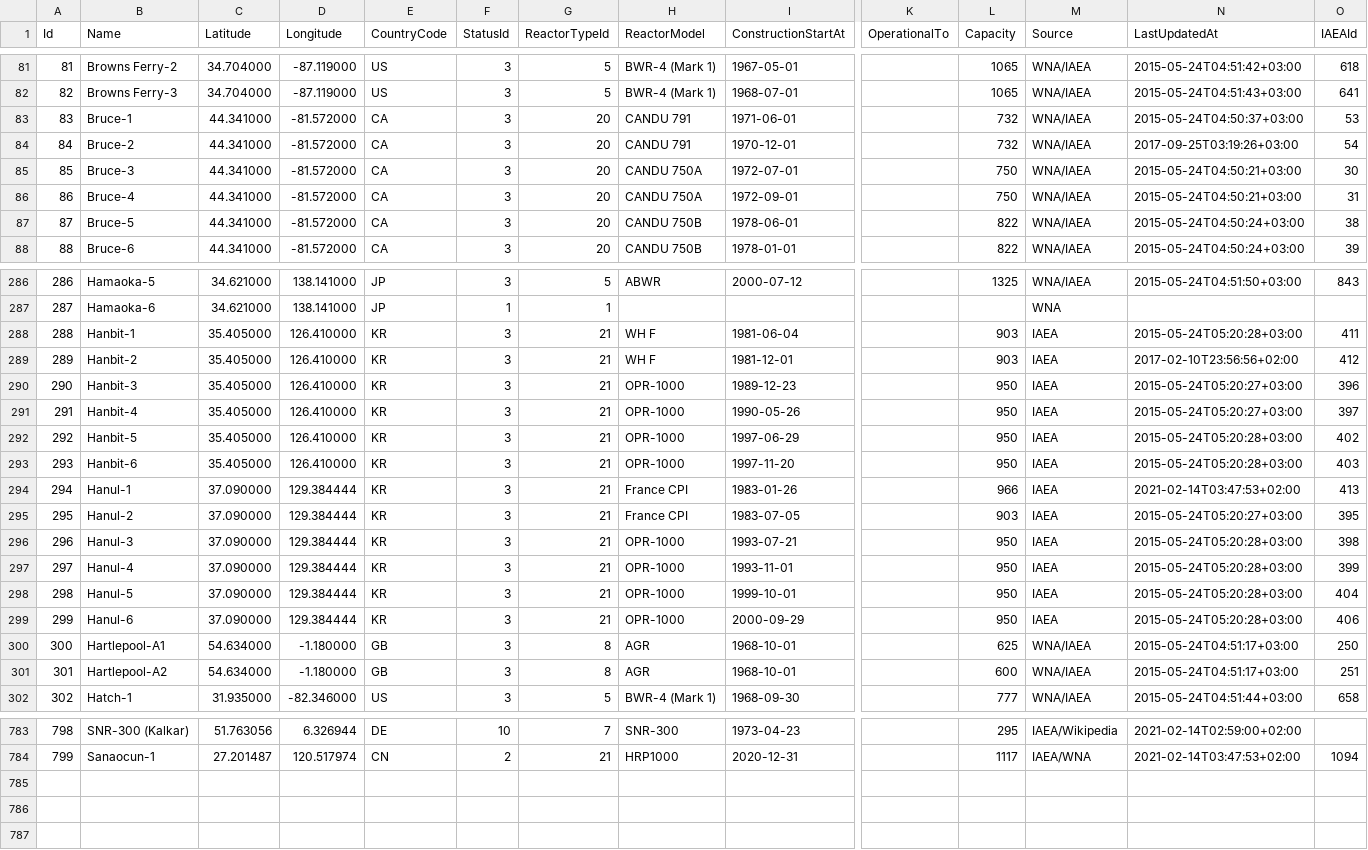
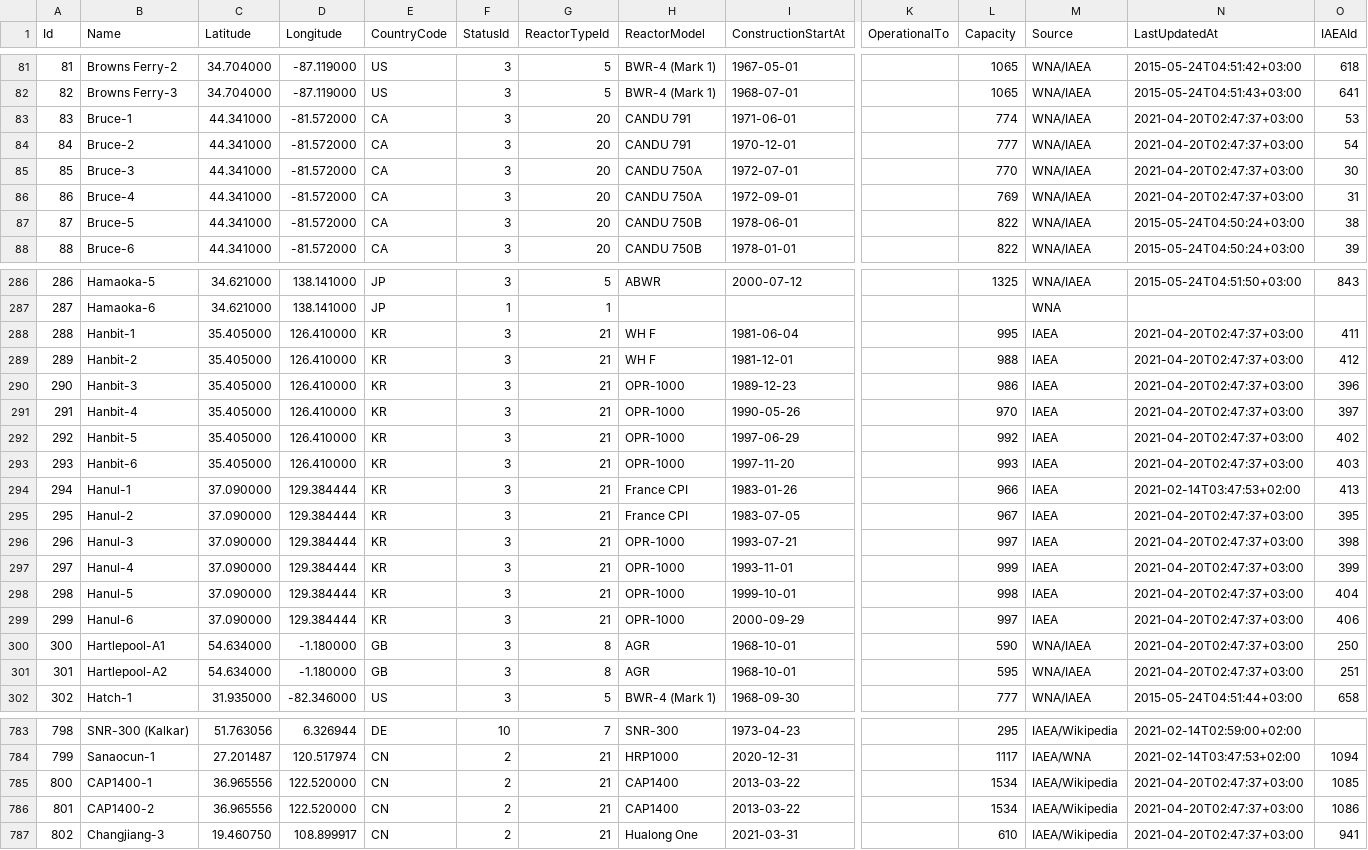
Before and after one commit to cristianst85/GeoNuclearData, a CSV file: data/csv/raw/4-nuclear_power_plants.csv, drawn as a sheet; only a part is shown, gaps mark what is left out; rows hold the shown columns only; the diff covers the shown part only; the diff names each change by its address in the sheet, - before the commit and + after, or states it on an @@ line.

```diff
--- a/data/csv/raw/4-nuclear_power_plants.csv
+++ b/data/csv/raw/4-nuclear_power_plants.csv
-L83 (Capacity): 732
+L83 (Capacity): 774
-N83 (LastUpdatedAt): 2015-05-24T04:50:37+03:00
+N83 (LastUpdatedAt): 2021-04-20T02:47:37+03:00
-L84 (Capacity): 732
+L84 (Capacity): 777
-N84 (LastUpdatedAt): 2017-09-25T03:19:26+03:00
+N84 (LastUpdatedAt): 2021-04-20T02:47:37+03:00
-L85 (Capacity): 750
+L85 (Capacity): 770
-N85:N86 (LastUpdatedAt): 2015-05-24T04:50:21+03:00
+N85:N86 (LastUpdatedAt): 2021-04-20T02:47:37+03:00
-L86 (Capacity): 750
+L86 (Capacity): 769
-L288 (Capacity): 903
+L288 (Capacity): 995
-N288 (LastUpdatedAt): 2015-05-24T05:20:28+03:00
+N288 (LastUpdatedAt): 2021-04-20T02:47:37+03:00
-L289 (Capacity): 903
+L289 (Capacity): 988
-N289 (LastUpdatedAt): 2017-02-10T23:56:56+02:00
+N289 (LastUpdatedAt): 2021-04-20T02:47:37+03:00
-L290 (Capacity): 950
+L290 (Capacity): 986
-N290:N291 (LastUpdatedAt): 2015-05-24T05:20:27+03:00
+N290:N291 (LastUpdatedAt): 2021-04-20T02:47:37+03:00
-L291 (Capacity): 950
+L291 (Capacity): 970
-L292 (Capacity): 950
+L292 (Capacity): 992
-N292:N293 (LastUpdatedAt): 2015-05-24T05:20:28+03:00
+N292:N293 (LastUpdatedAt): 2021-04-20T02:47:37+03:00
-L293 (Capacity): 950
+L293 (Capacity): 993
-L295 (Capacity): 903
+L295 (Capacity): 967
-N295 (LastUpdatedAt): 2015-05-24T05:20:27+03:00
+N295 (LastUpdatedAt): 2021-04-20T02:47:37+03:00
-L296 (Capacity): 950
+L296 (Capacity): 997
-N296:N299 (LastUpdatedAt): 2015-05-24T05:20:28+03:00
+N296:N299 (LastUpdatedAt): 2021-04-20T02:47:37+03:00
-L297 (Capacity): 950
+L297 (Capacity): 999
-L298 (Capacity): 950
+L298 (Capacity): 998
-L299 (Capacity): 950
+L299 (Capacity): 997
-L300 (Capacity): 625
+L300 (Capacity): 590
-N300:N301 (LastUpdatedAt): 2015-05-24T04:51:17+03:00
+N300:N301 (LastUpdatedAt): 2021-04-20T02:47:37+03:00
-L301 (Capacity): 600
+L301 (Capacity): 595
+row 785: 800 | CAP1400-1 | 36.965556 | 122.520000 | CN | 2 | 21 | CAP1400 | 2013-03-22 |  | 1534 | IAEA/Wikipedia | 2021-04-20T02:47:37+03:00 | 1085
+row 786: 801 | CAP1400-2 | 36.965556 | 122.520000 | CN | 2 | 21 | CAP1400 | 2013-03-22 |  | 1534 | IAEA/Wikipedia | 2021-04-20T02:47:37+03:00 | 1086
+row 787: 802 | Changjiang-3 | 19.460750 | 108.899917 | CN | 2 | 21 | Hualong One | 2021-03-31 |  | 610 | IAEA/Wikipedia | 2021-04-20T02:47:37+03:00 | 941
```
Also changed, not shown: 58 edited cells elsewhere in this file, data/csv/denormalized/nuclear_power_plants.csv, 5 other files.
